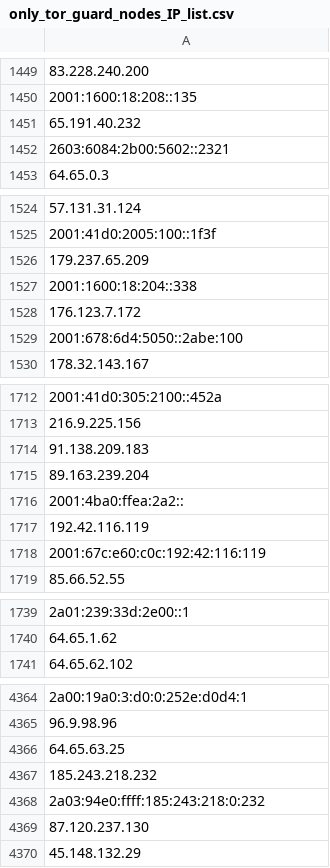
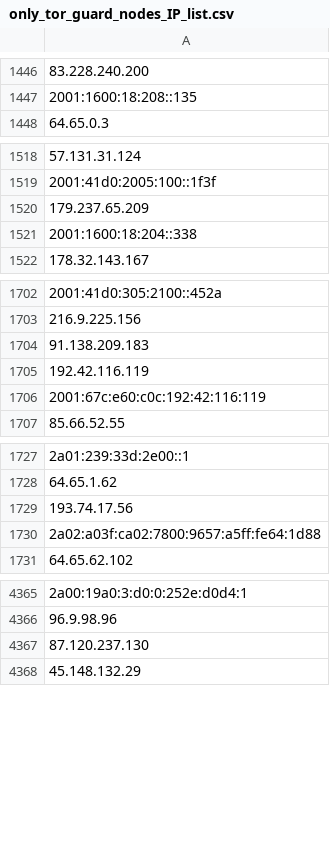
Before and after one commit to birhantprkc/awesome-lists, a CSV file: Lists/TOR/only_tor_guard_nodes_IP_list.csv, drawn as a sheet; only a part is shown, gaps mark what is left out; removed rows and columns are numbered as before the commit, all else as after; the diff covers the shown part only; the diff names each change by its address in the sheet, - before the commit and + after, or states it on an @@ line.

```diff
--- a/Lists/TOR/only_tor_guard_nodes_IP_list.csv
+++ b/Lists/TOR/only_tor_guard_nodes_IP_list.csv
-row 1451: 65.191.40.232
-row 1452: 2603:6084:2b00:5602::2321
-row 1528: 176.123.7.172
-row 1529: 2001:678:6d4:5050::2abe:100
-row 1715: 89.163.239.204
-row 1716: 2001:4ba0:ffea:2a2::
+row 1729: 193.74.17.56
+row 1730: 2a02:a03f:ca02:7800:9657:a5ff:fe64:1d88
-row 4366: 64.65.63.25
-row 4367: 185.243.218.232
-row 4368: 2a03:94e0:ffff:185:243:218:0:232
```
Also changed, not shown: 43 added rows, 45 removed rows and 1 edited cell elsewhere in this file, Lists/TOR/only_tor_exit_nodes_IP_list.csv, 1 other file.
